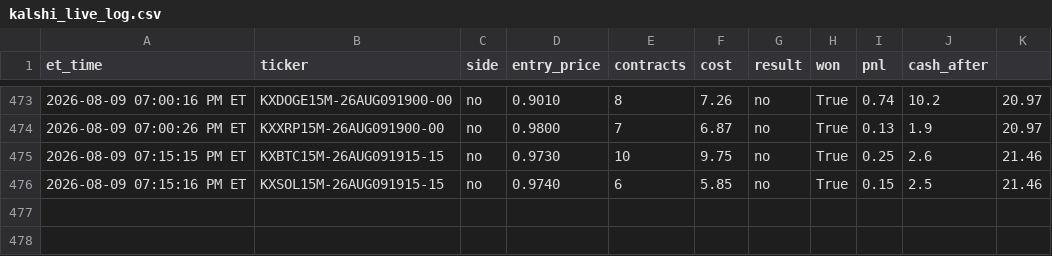
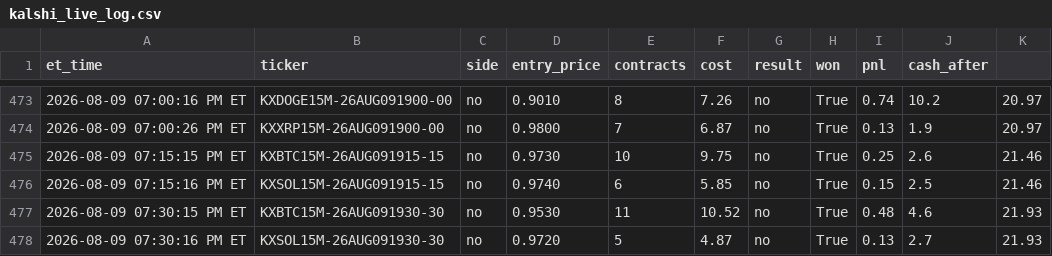
Before and after one commit to nitinjakka/nitinjakka, a CSV file: kalshi_live_log.csv, drawn as a sheet; only a part is shown, gaps mark what is left out.

Commit message:
live logs 2026-08-09T23:30

```diff
--- a/kalshi_live_log.csv
+++ b/kalshi_live_log.csv
@@ -476 +476,3 @@ et_time,ticker,side,entry_price,contracts,cost,result,won,pnl,cash_after
 2026-08-09 07:15:16 PM ET,KXSOL15M-26AUG091915-15,no,0.9740,6,5.85,no,True,0.15,2.5,21.46
+2026-08-09 07:30:15 PM ET,KXBTC15M-26AUG091930-30,no,0.9530,11,10.52,no,True,0.48,4.6,21.93
+2026-08-09 07:30:16 PM ET,KXSOL15M-26AUG091930-30,no,0.9720,5,4.87,no,True,0.13,2.7,21.93
```
Also changed, not shown: kalshi_paper_log.csv, 4 other files.
